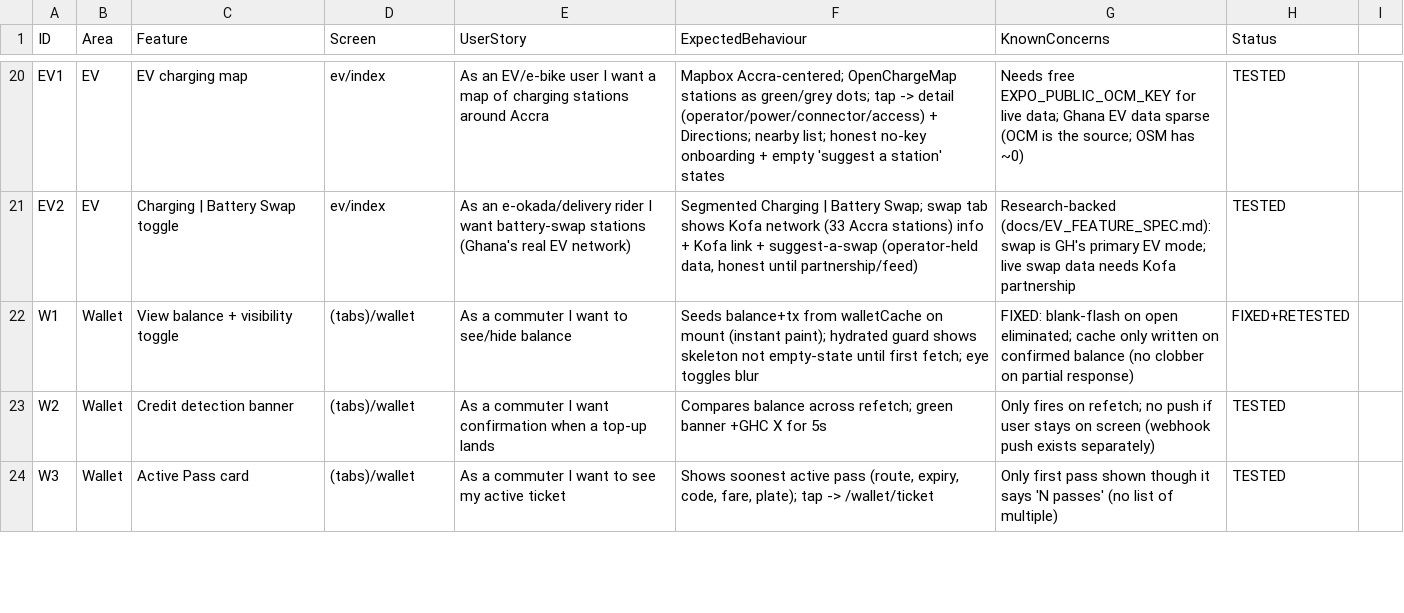
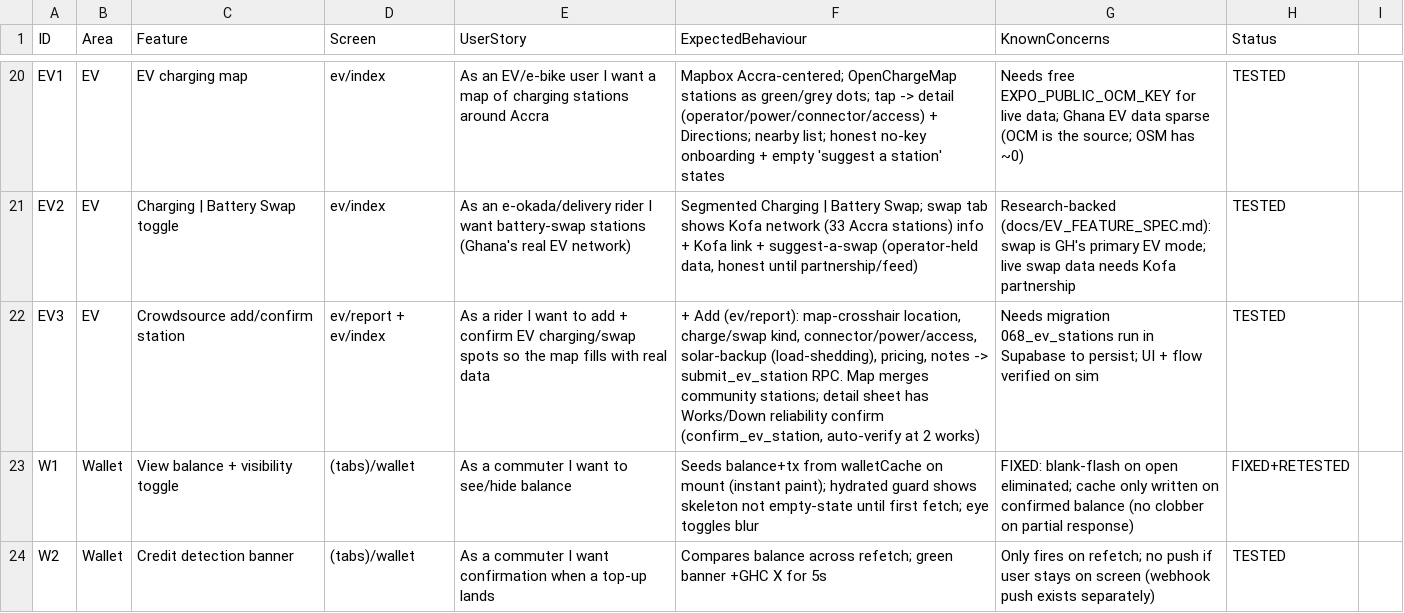
Before and after one commit to ASamedWalker/trotromate-native, a CSV file: docs/FEATURE_TRACKER.csv, drawn as a sheet; only a part is shown, gaps mark what is left out; the shorter side is filled out with more unchanged rows; the diff names each change by its address in the sheet, - before the commit and + after, or states it on an @@ line.

```diff
--- a/docs/FEATURE_TRACKER.csv
+++ b/docs/FEATURE_TRACKER.csv
+row 22: EV3 | EV | Crowdsource add/confirm station | ev/report + ev/index | As a rider I want to add + confirm EV charging/swap spots so the map fills with real data | + Add (ev/report): map-crosshair location, charge/swap kind, connector/power/access, solar-backup (load-shedding), pricing, notes -> submit_ev_station RPC. Map merges community stations; detail sheet has Works/Down reliability confirm (confirm_ev_station, auto-verify at 2 works) | Needs migration 068_ev_stations run in Supabase to persist; UI + flow verified on sim | TESTED
```
